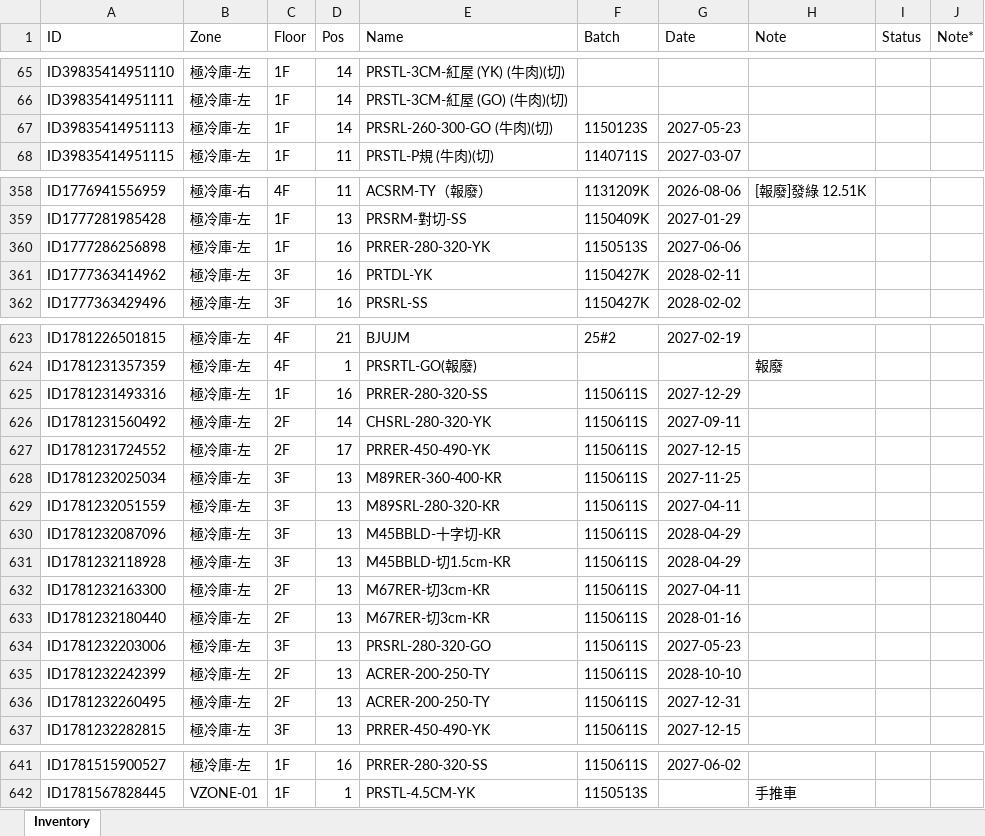
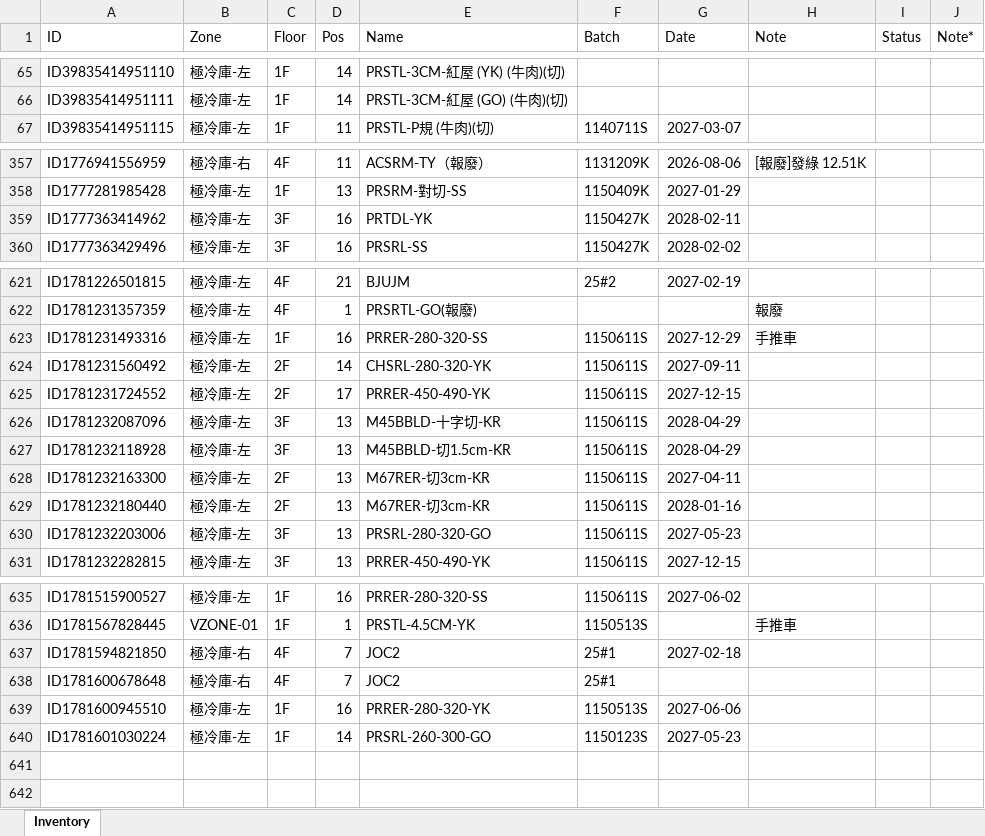
Before and after one commit to mingfonglpg-bit/-1-1, an Excel workbook: 擴充凍庫.xlsx, sheet Inventory, drawn as a sheet; only a part is shown, gaps mark what is left out; values as stored, in another font and other column widths than the file's, no borders; charts and pictures not drawn; removed rows and columns are numbered as before the commit, all else as after; the diff covers the shown part only; the diff names each change by its address in the sheet, - before the commit and + after, or states it on an @@ line.

```diff
--- a/擴充凍庫.xlsx (sheet Inventory)
+++ b/擴充凍庫.xlsx (sheet Inventory)
-row 67: ID39835414951113 | 極冷庫-左 | 1F | 14 | PRSRL-260-300-GO (牛肉)(切) | 1150123S | 2027-05-23
-row 360: ID1777286256898 | 極冷庫-左 | 1F | 16 | PRRER-280-320-YK | 1150513S | 2027-06-06
-H623 (Note): (empty)
+H623 (Note): 手推車
-row 628: ID1781232025034 | 極冷庫-左 | 3F | 13 | M89RER-360-400-KR | 1150611S | 2027-11-25
-row 629: ID1781232051559 | 極冷庫-左 | 3F | 13 | M89SRL-280-320-KR | 1150611S | 2027-04-11
-row 635: ID1781232242399 | 極冷庫-左 | 2F | 13 | ACRER-200-250-TY | 1150611S | 2028-10-10
-row 636: ID1781232260495 | 極冷庫-左 | 2F | 13 | ACRER-200-250-TY | 1150611S | 2027-12-31
+row 637: ID1781594821850 | 極冷庫-右 | 4F | 7 | JOC2 | 25#1 | 2027-02-18
+row 638: ID1781600678648 | 極冷庫-右 | 4F | 7 | JOC2 | 25#1
+row 639: ID1781600945510 | 極冷庫-左 | 1F | 16 | PRRER-280-320-YK | 1150513S | 2027-06-06
+row 640: ID1781601030224 | 極冷庫-左 | 1F | 14 | PRSRL-260-300-GO | 1150123S | 2027-05-23
```
Also changed, not shown: 1 edited cell elsewhere in this sheet.
